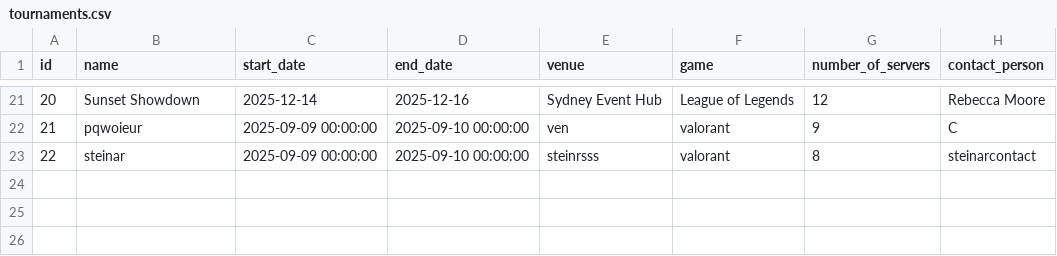
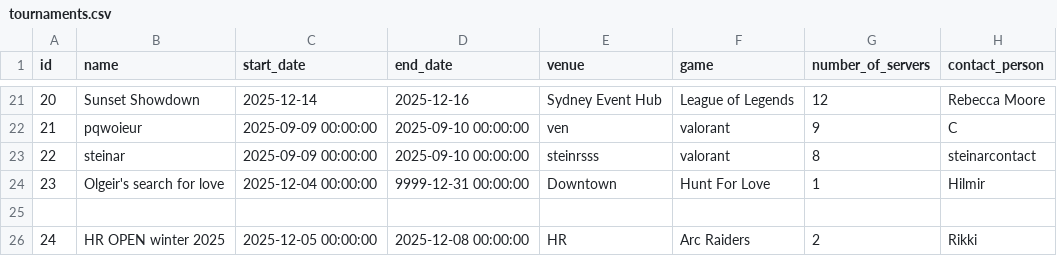
Before and after one commit to SteinarHelgi/esport_cup, a CSV file: Data/tournaments.csv, drawn as a sheet; only a part is shown, gaps mark what is left out; the diff names each change by its address in the sheet, - before the commit and + after, or states it on an @@ line.

Commit message:
fix: update tournament entries in tournaments.csv and enhance login menu display in menu_manager.py

```diff
--- a/Data/tournaments.csv
+++ b/Data/tournaments.csv
+row 24: 23 | Olgeir's search for love | 2025-12-04 00:00:00 | 9999-12-31 00:00:00 | Downtown | Hunt For Love | 1 | Hilmir
+row 25: (empty)
+row 26: 24 | HR OPEN winter 2025 | 2025-12-05 00:00:00 | 2025-12-08 00:00:00 | HR | Arc Raiders | 2 | Rikki
```
Also changed, not shown: 1 other file.
